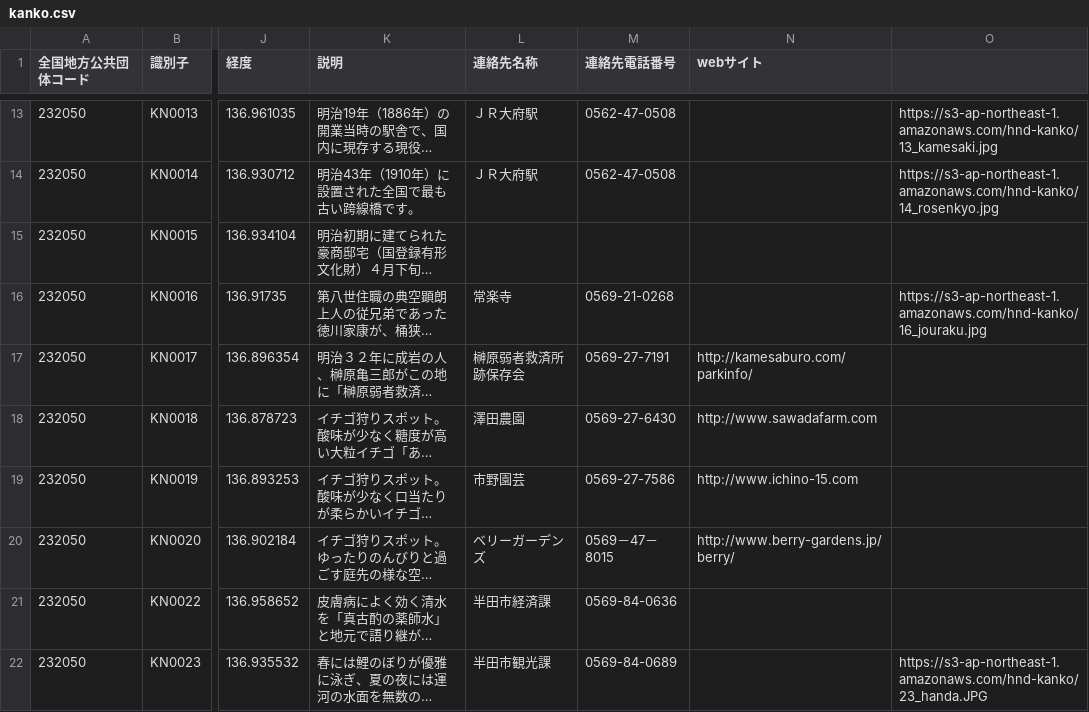
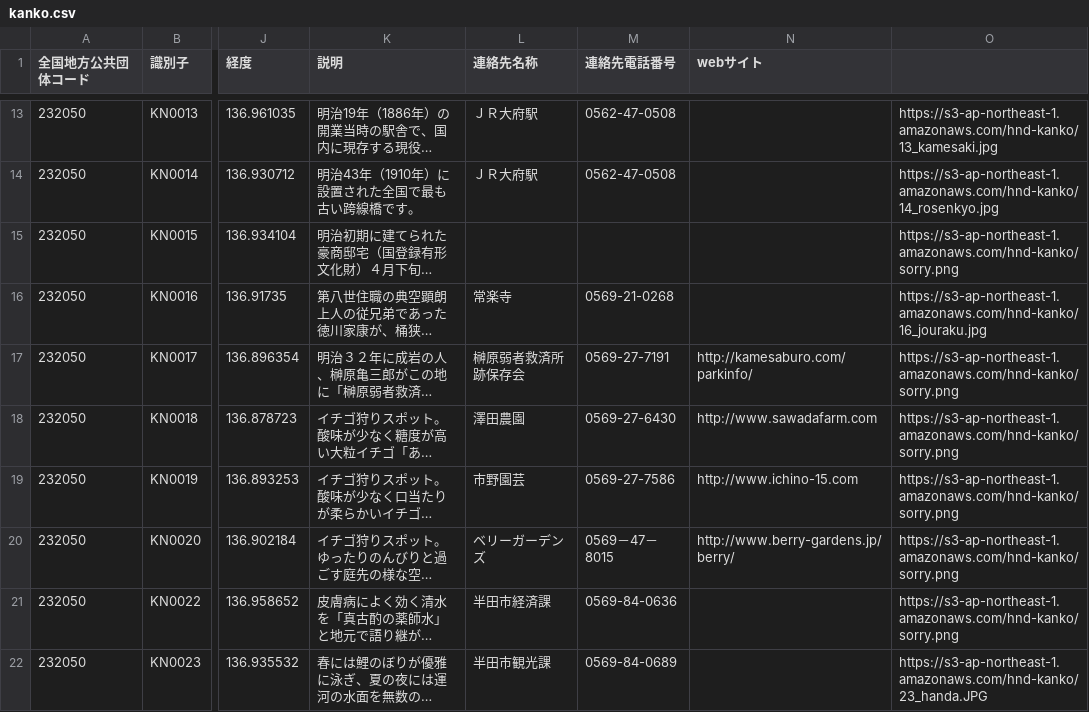
Before and after one commit to yutaroud/handa_sightseeing, a CSV file: kanko.csv, drawn as a sheet; only a part is shown, gaps mark what is left out; long unchanged cells end in …; the diff covers the shown part only; the diff names each change by its address in the sheet, - before the commit and + after, or states it on an @@ line.

```diff
--- a/kanko.csv
+++ b/kanko.csv
-O15: (empty)
+O15: https://s3-ap-northeast-1.amazonaws.com/hnd-kanko/sorry.png
-O17:O21: (empty)
+O17:O21: https://s3-ap-northeast-1.amazonaws.com/hnd-kanko/sorry.png
```
Also changed, not shown: 11 edited cells elsewhere in this file, 1 other file.
